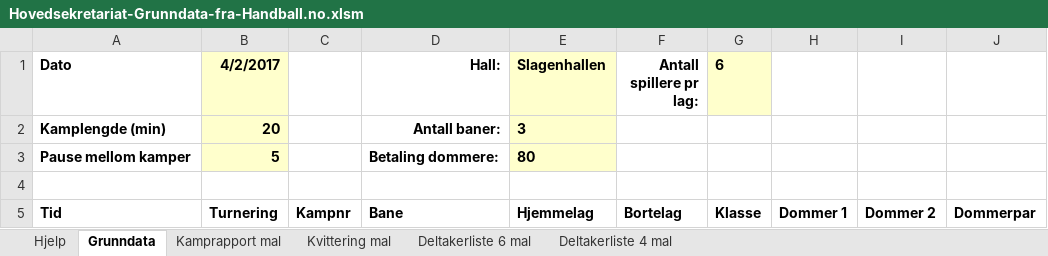
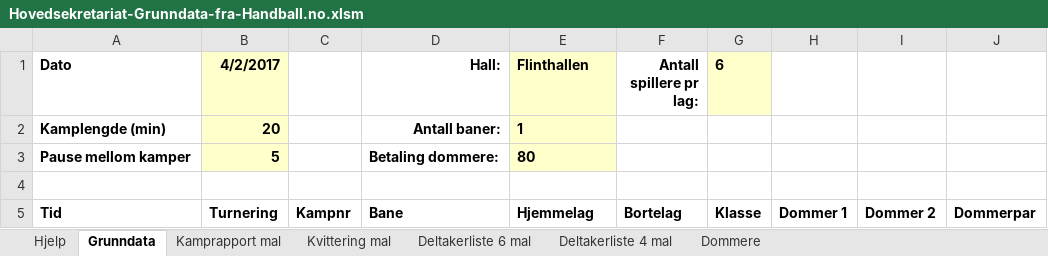
Before and after one commit to ErikM040566/PrepTurnering, an Excel workbook: Hovedsekretariat-Grunndata-fra-Handball.no.xlsm, sheet Grunndata, drawn as a sheet; values as stored, in another font and other column widths than the file's, no borders; charts and pictures not drawn; the diff names each change by its address in the sheet, - before the commit and + after, or states it on an @@ line.

```diff
--- a/Hovedsekretariat-Grunndata-fra-Handball.no.xlsm (sheet Grunndata)
+++ b/Hovedsekretariat-Grunndata-fra-Handball.no.xlsm (sheet Grunndata)
+sheet tab: Dommere
-E1: Slagenhallen
+E1: Flinthallen
-E2 (Flinthallen): 3
+E2 (Flinthallen): 1
```
Also changed, not shown: charts or pictures.
